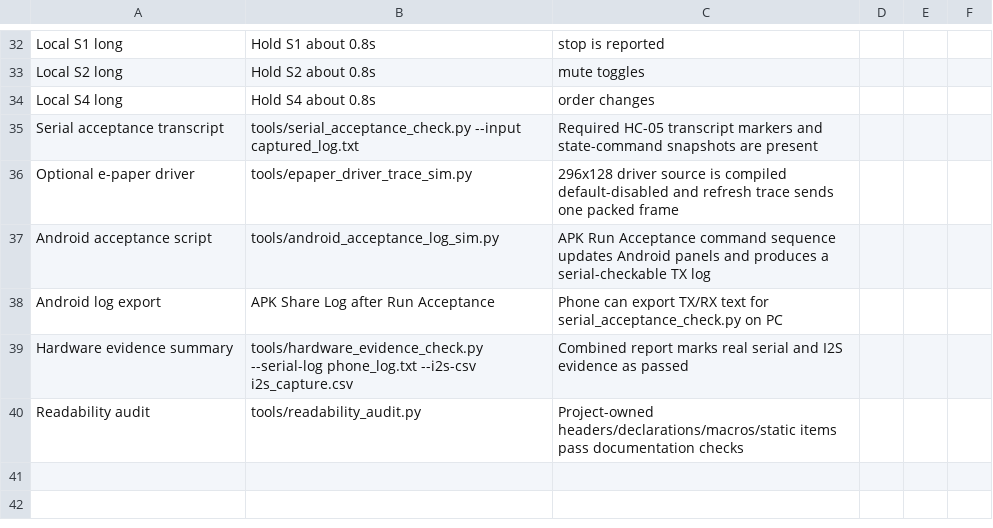
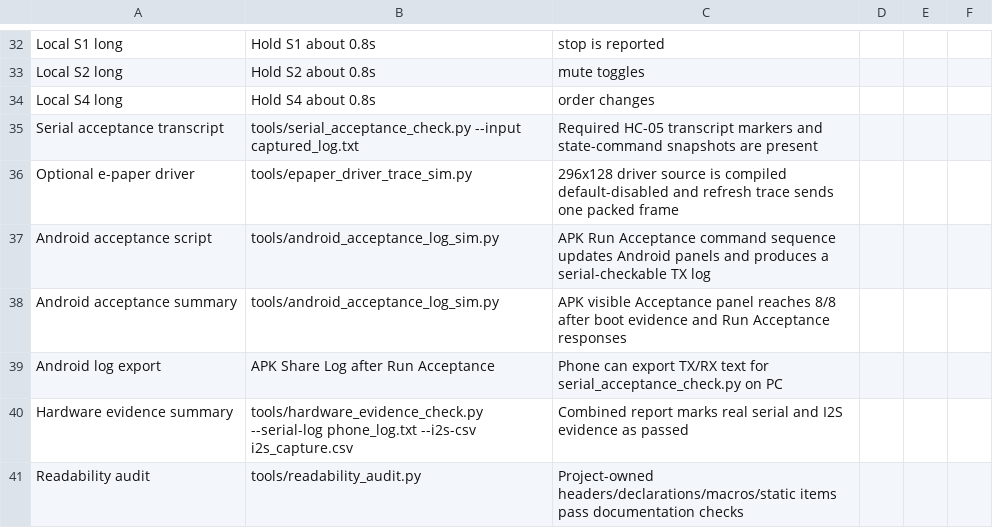
Before and after one commit to dkjsiogu/mspbluetooth, a CSV file: docs/test_record.csv, drawn as a sheet; only a part is shown, gaps mark what is left out.

```diff
--- a/docs/test_record.csv
+++ b/docs/test_record.csv
@@ -37,2 +37,3 @@ Optional e-paper driver,tools/epaper_driver_trace_sim.py,296x128 driver source i
 Android acceptance script,tools/android_acceptance_log_sim.py,APK Run Acceptance command sequence updates Android panels and produces a serial-checkable TX log,,,
+Android acceptance summary,tools/android_acceptance_log_sim.py,APK visible Acceptance panel reaches 8/8 after boot evidence and Run Acceptance responses,,,
 Android log export,APK Share Log after Run Acceptance,Phone can export TX/RX text for serial_acceptance_check.py on PC,,,
```
Also changed, not shown: 12 other files.
